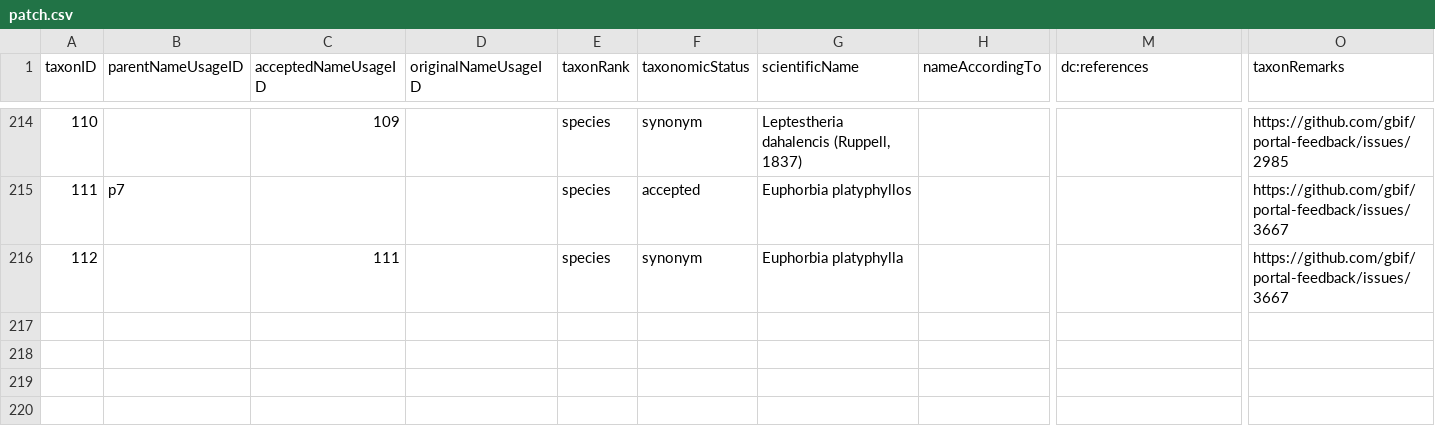
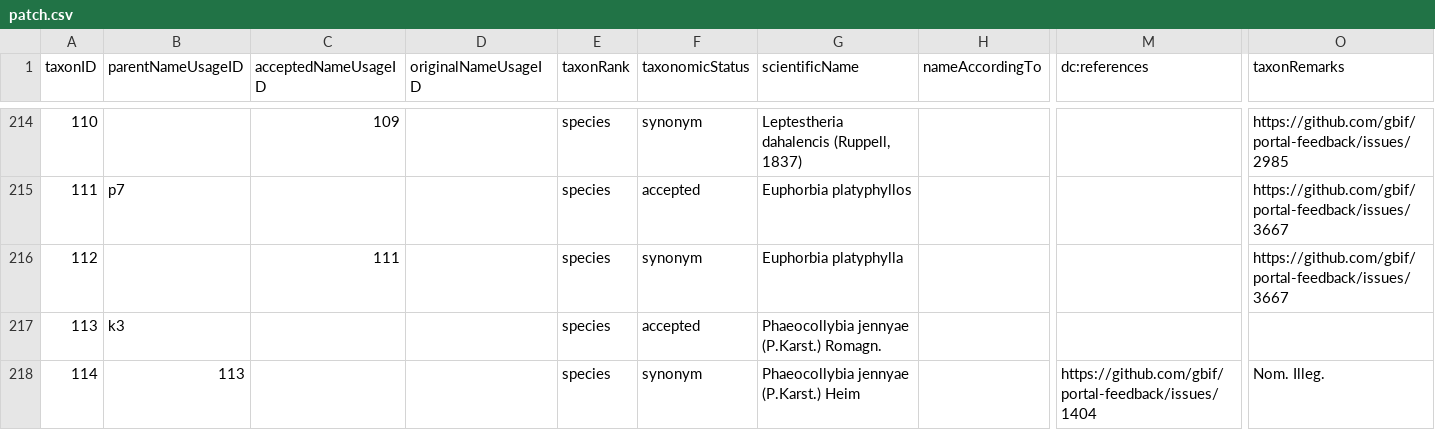
Before and after one commit to gbif/backbone-patch, a CSV file: patch.csv, drawn as a sheet; only a part is shown, gaps mark what is left out; rows hold the shown columns only; the diff names each change by its address in the sheet, - before the commit and + after, or states it on an @@ line.

Commit message:
closes https://github.com/gbif/portal-feedback/issues/1404

```diff
--- a/patch.csv
+++ b/patch.csv
+row 217: 113 | k3 |  |  | species | accepted | Phaeocollybia jennyae (P.Karst.) Romagn.
+row 218: 114 | 113 |  |  | species | synonym | Phaeocollybia jennyae (P.Karst.) Heim |  | https://github.com/gbif/portal-feedback/issues/1404 | Nom. Illeg.
```
